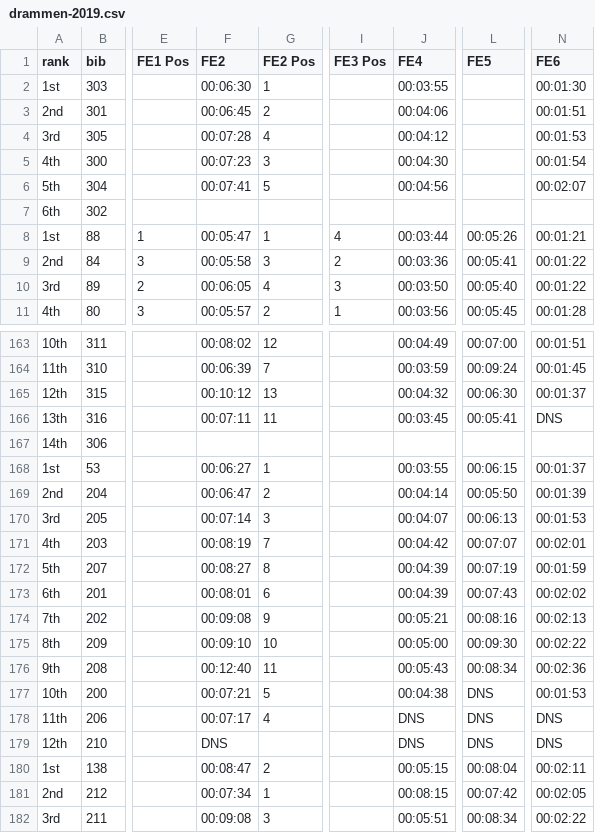
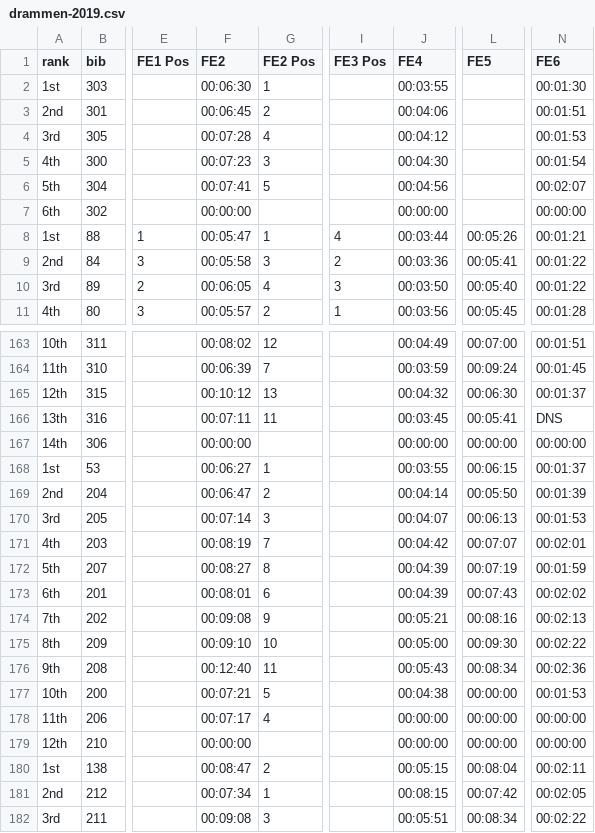
Before and after one commit to knuthaug/enduro-stats, a CSV file: results/2019/drammen/drammen-2019.csv, drawn as a sheet; only a part is shown, gaps mark what is left out; the diff covers the shown part only; the diff names each change by its address in the sheet, - before the commit and + after, or states it on an @@ line.

```diff
--- a/results/2019/drammen/drammen-2019.csv
+++ b/results/2019/drammen/drammen-2019.csv
-F7 (FE2): (empty)
+F7 (FE2): 00:00:00
-J7 (FE4): (empty)
+J7 (FE4): 00:00:00
-N7 (FE6): (empty)
+N7 (FE6): 00:00:00
-F167 (FE2): (empty)
+F167 (FE2): 00:00:00
-J167 (FE4): (empty)
+J167 (FE4): 00:00:00
-L167 (FE5): (empty)
+L167 (FE5): 00:00:00
-N167 (FE6): (empty)
+N167 (FE6): 00:00:00
-L177:L179 (FE5): DNS
+L177:L179 (FE5): 00:00:00
-J178:J179 (FE4): DNS
+J178:J179 (FE4): 00:00:00
-N178:N179 (FE6): DNS
+N178:N179 (FE6): 00:00:00
-F179 (FE2): DNS
+F179 (FE2): 00:00:00
```
Also changed, not shown: 97 edited cells elsewhere in this file, 16 other files.
